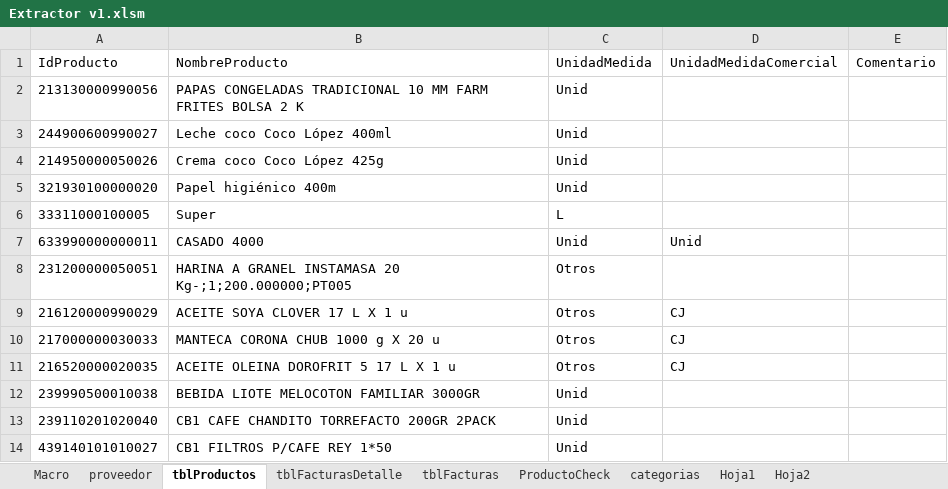
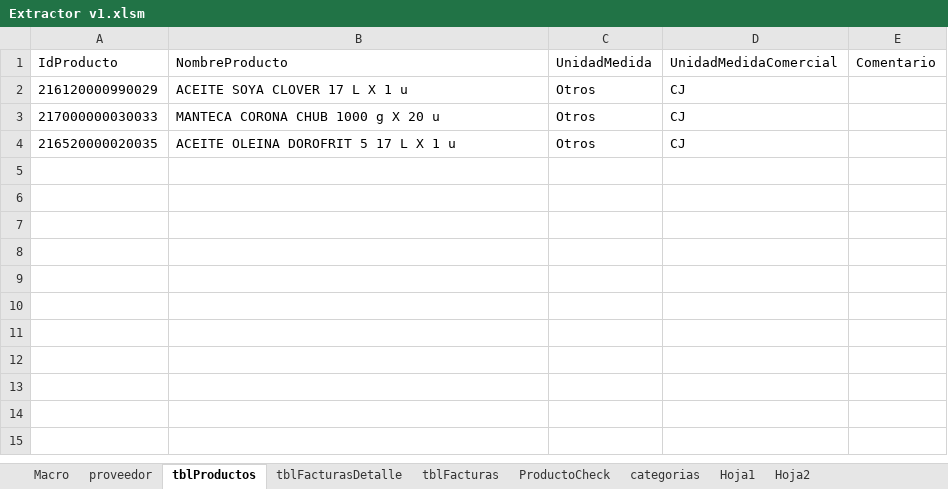
Before and after one commit to magovia/inventario, an Excel workbook: Extractor v1.xlsm, sheet tblProductos, drawn as a sheet; values as stored, in another font and other column widths than the file's, no borders; table styles not drawn; the diff names each change by its address in the sheet, - before the commit and + after, or states it on an @@ line.

Commit message:
MOD: fixed column IdProducto type

```diff
--- a/Extractor v1.xlsm (sheet tblProductos)
+++ b/Extractor v1.xlsm (sheet tblProductos)
-row 2: 213130000990056 | PAPAS CONGELADAS TRADICIONAL 10 MM FARM FRITES BOLSA 2 K | Unid
-row 3: 244900600990027 | Leche coco Coco López 400ml | Unid
-row 4: 214950000050026 | Crema coco Coco López 425g | Unid
-row 5: 321930100000020 | Papel higiénico 400m | Unid
-row 6: 33311000100005 | Super | L
-row 7: 633990000000011 | CASADO 4000 | Unid | Unid
-row 8: 231200000050051 | HARINA A GRANEL INSTAMASA 20 Kg-;1;200.000000;PT005 | Otros
-row 12: 239990500010038 | BEBIDA LIOTE MELOCOTON FAMILIAR 3000GR | Unid
-row 13: 239110201020040 | CB1 CAFE CHANDITO TORREFACTO 200GR 2PACK | Unid
-row 14: 439140101010027 | CB1 FILTROS P/CAFE REY 1*50 | Unid
```
Also changed, not shown: sheet tblFacturasDetalle, sheet tblFacturas, sheet proveedor, sheet Macro, charts or pictures.
